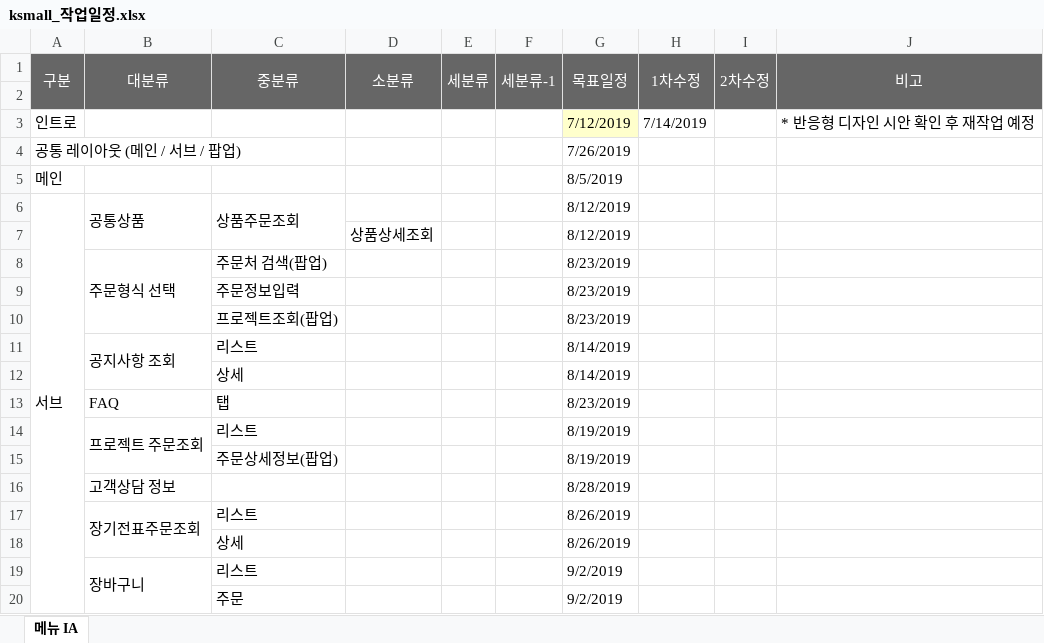
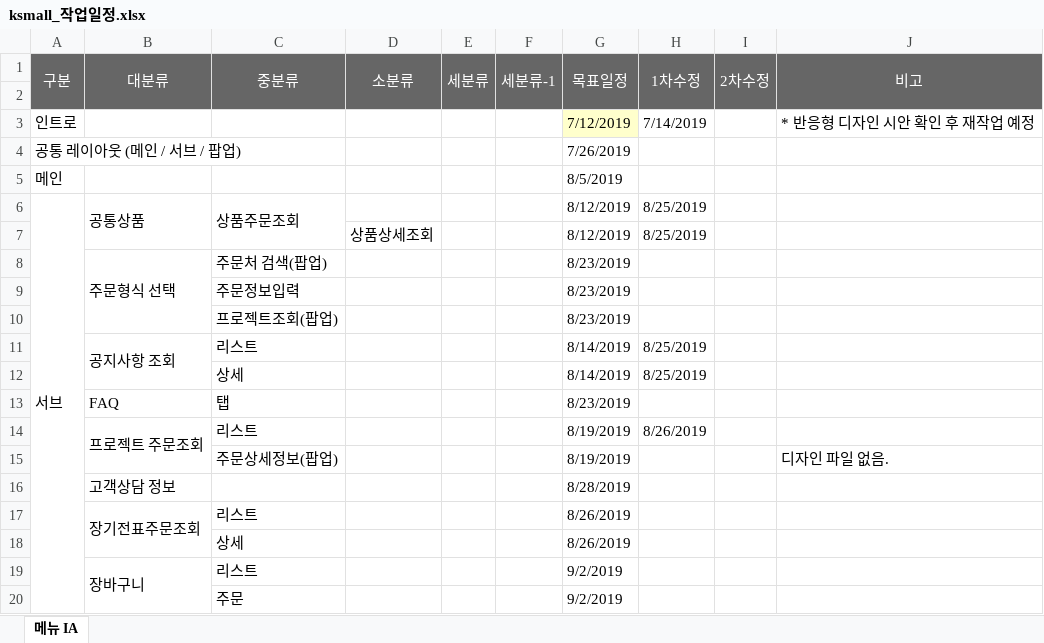
Before and after one commit to KangDaeHan/ksmall, an Excel workbook: 전달사항/ksmall_작업일정.xlsx, sheet 메뉴 IA, drawn as a sheet; only a part is shown; values as stored, in another font and other column widths than the file's, no borders; the diff names each change by its address in the sheet, - before the commit and + after, or states it on an @@ line.

```diff
--- a/전달사항/ksmall_작업일정.xlsx (sheet 메뉴 IA)
+++ b/전달사항/ksmall_작업일정.xlsx (sheet 메뉴 IA)
-H6:H7 (1차수정): (empty)
+H6:H7 (1차수정): 8/25/2019
-H11:H12 (1차수정): (empty)
+H11:H12 (1차수정): 8/25/2019
-H14 (1차수정): (empty)
+H14 (1차수정): 8/26/2019
-J15 (비고): (empty)
+J15 (비고): 디자인 파일 없음.
```
Also changed, not shown: 6 other files.
